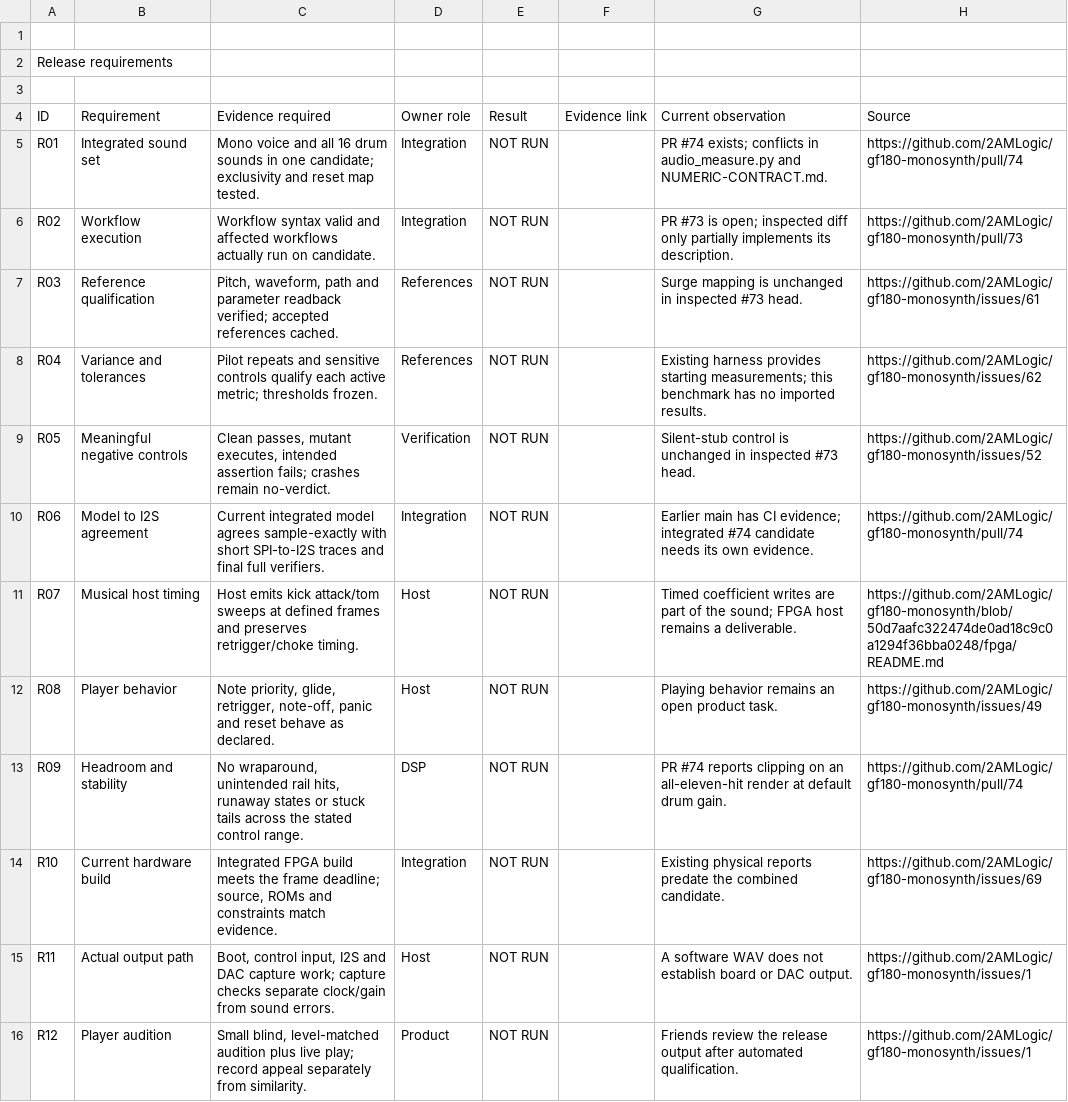
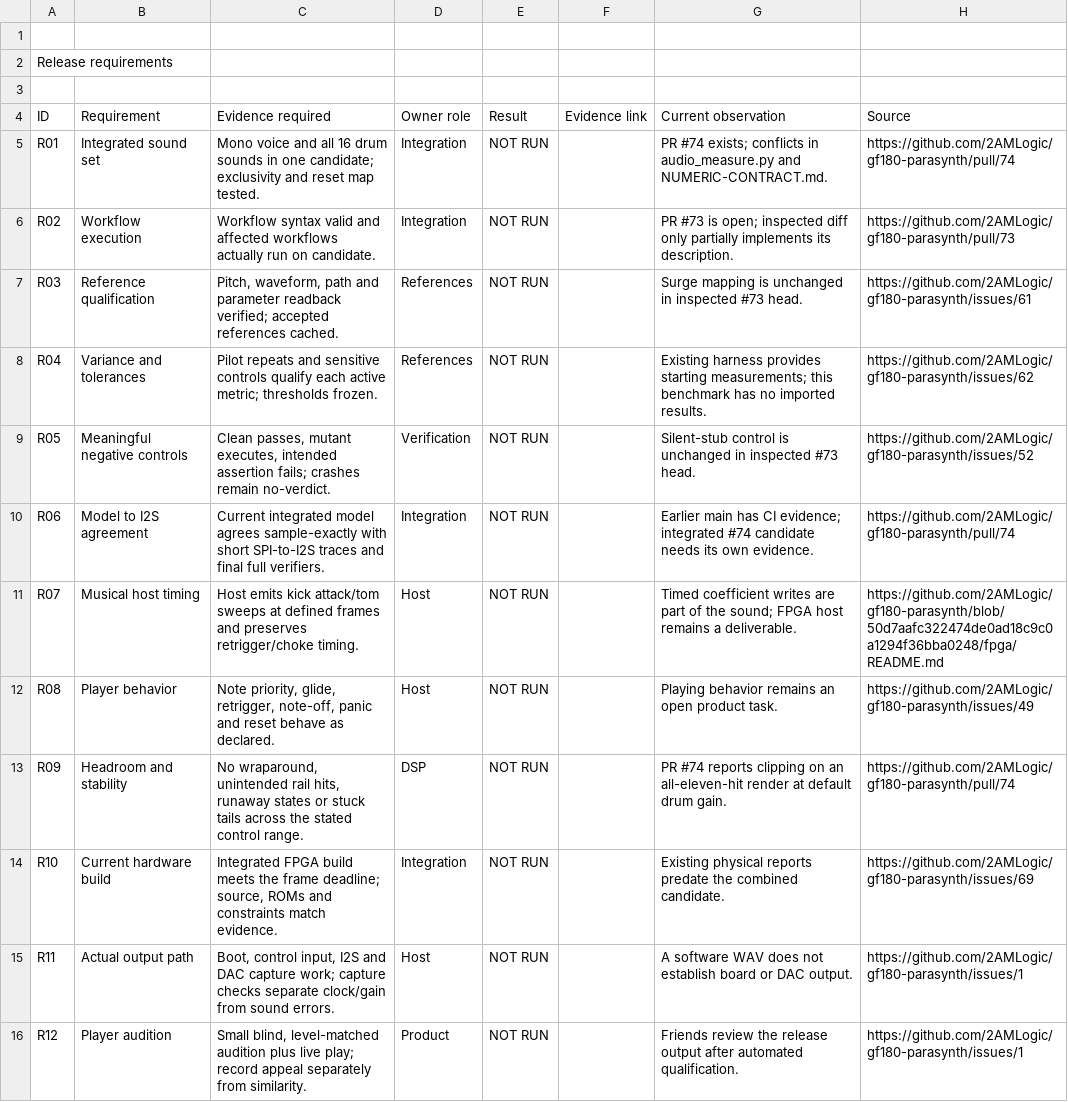
Before and after one commit to 2AMLogic/gf180-monosynth, a CSV file: docs/plans/csv/release.csv, drawn as a sheet; the diff names each change by its address in the sheet, - before the commit and + after, or states it on an @@ line.

```diff
--- a/docs/plans/csv/release.csv
+++ b/docs/plans/csv/release.csv
-H5 (Source): https://github.com/2AMLogic/gf180-monosynth/pull/74
+H5 (Source): https://github.com/2AMLogic/gf180-parasynth/pull/74
-H6 (Source): https://github.com/2AMLogic/gf180-monosynth/pull/73
+H6 (Source): https://github.com/2AMLogic/gf180-parasynth/pull/73
-H7 (Source): https://github.com/2AMLogic/gf180-monosynth/issues/61
+H7 (Source): https://github.com/2AMLogic/gf180-parasynth/issues/61
-H8 (Source): https://github.com/2AMLogic/gf180-monosynth/issues/62
+H8 (Source): https://github.com/2AMLogic/gf180-parasynth/issues/62
-H9 (Source): https://github.com/2AMLogic/gf180-monosynth/issues/52
+H9 (Source): https://github.com/2AMLogic/gf180-parasynth/issues/52
-H10 (Source): https://github.com/2AMLogic/gf180-monosynth/pull/74
+H10 (Source): https://github.com/2AMLogic/gf180-parasynth/pull/74
-H11 (Source): https://github.com/2AMLogic/gf180-monosynth/blob/50d7aafc322474de0ad18c9c0a1294f36bba0248/fpga/README.md
+H11 (Source): https://github.com/2AMLogic/gf180-parasynth/blob/50d7aafc322474de0ad18c9c0a1294f36bba0248/fpga/README.md
-H12 (Source): https://github.com/2AMLogic/gf180-monosynth/issues/49
+H12 (Source): https://github.com/2AMLogic/gf180-parasynth/issues/49
-H13 (Source): https://github.com/2AMLogic/gf180-monosynth/pull/74
+H13 (Source): https://github.com/2AMLogic/gf180-parasynth/pull/74
-H14 (Source): https://github.com/2AMLogic/gf180-monosynth/issues/69
+H14 (Source): https://github.com/2AMLogic/gf180-parasynth/issues/69
-H15:H16 (Source): https://github.com/2AMLogic/gf180-monosynth/issues/1
+H15:H16 (Source): https://github.com/2AMLogic/gf180-parasynth/issues/1
```
Also changed, not shown: 3 other files.
